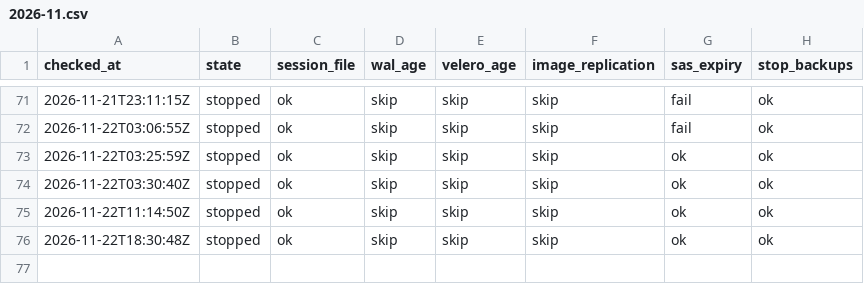
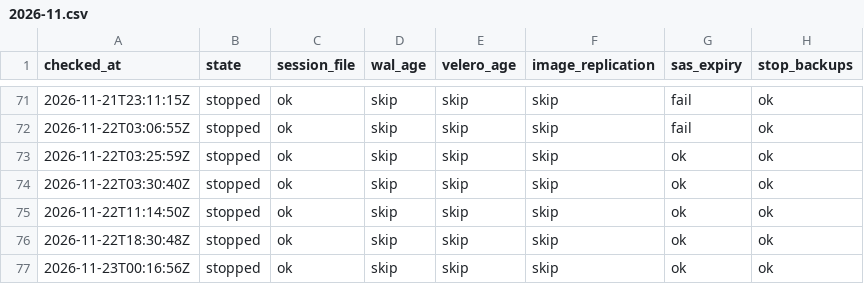
Before and after one commit to qivarnq3g/cloud-native-disaster-recovery, a CSV file: data/backup-check/2026-11.csv, drawn as a sheet; only a part is shown, gaps mark what is left out; the diff names each change by its address in the sheet, - before the commit and + after, or states it on an @@ line.

```diff
--- a/data/backup-check/2026-11.csv
+++ b/data/backup-check/2026-11.csv
+row 77: 2026-11-23T00:16:56Z | stopped | ok | skip | skip | skip | ok | ok
```
